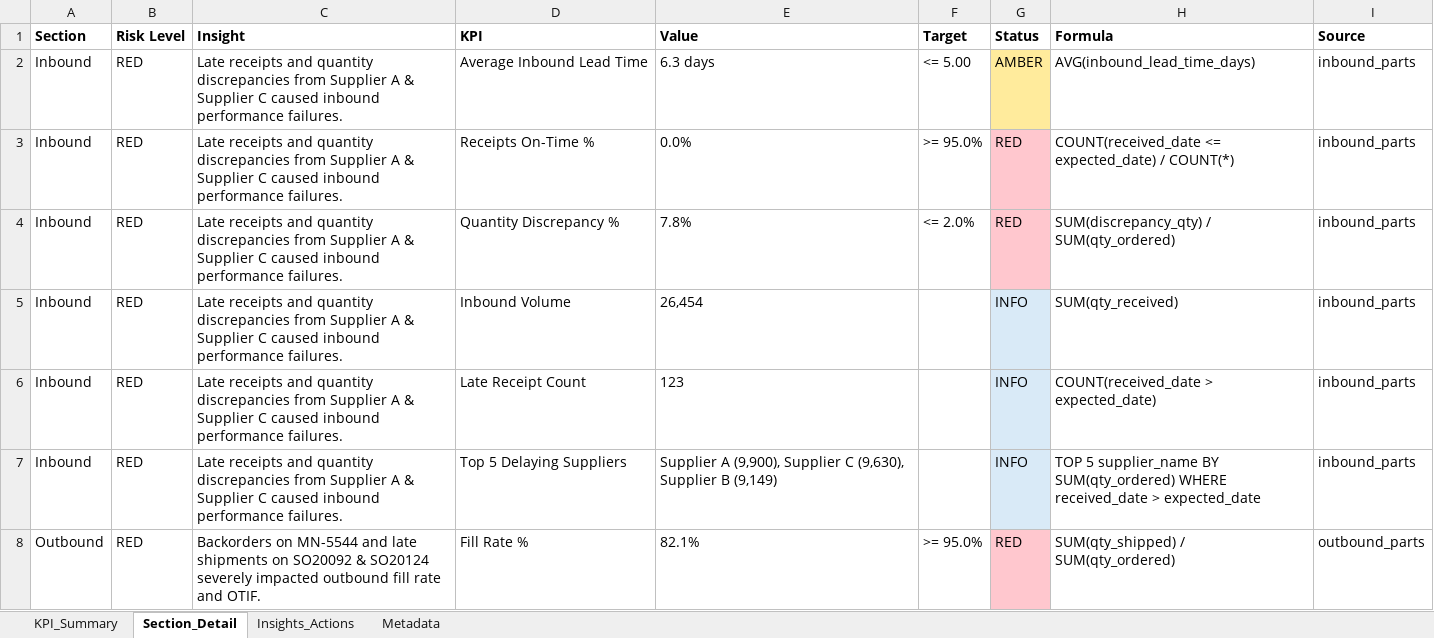
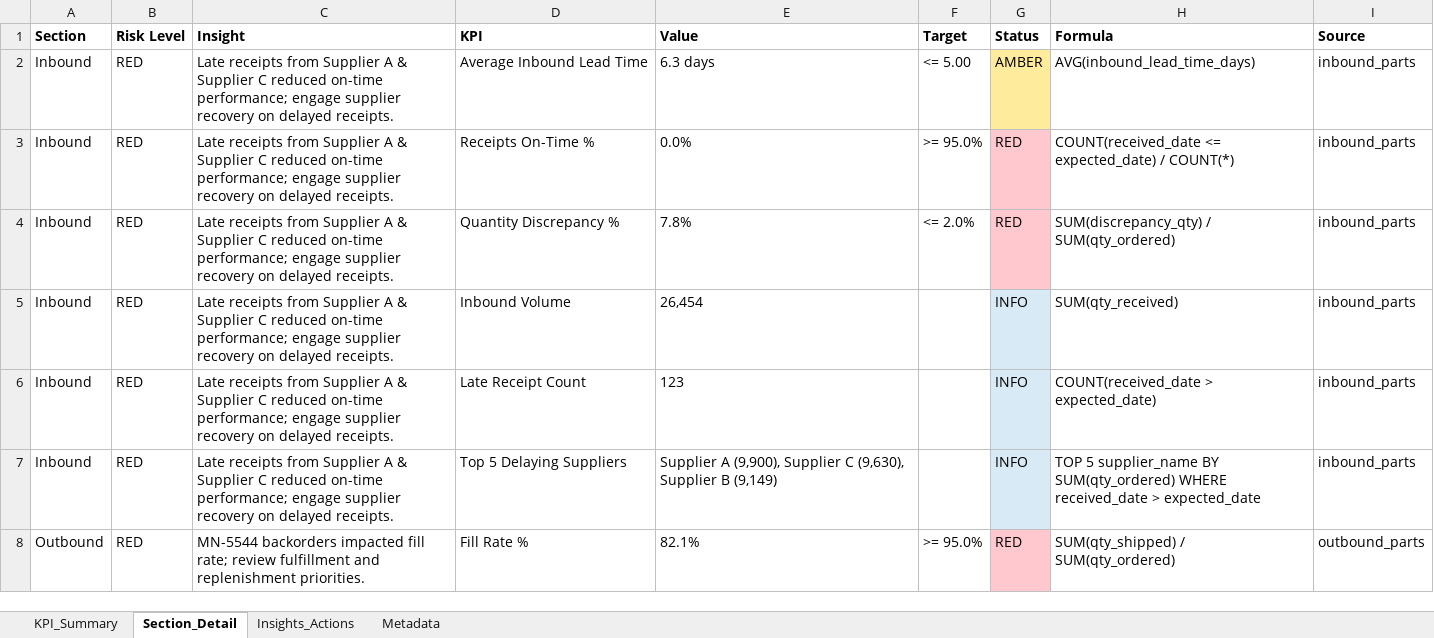
Before and after one commit to bardeprasd/KPI-Intelligence-agent, an Excel workbook: output/kpi_summary.xlsx, sheet Section_Detail, drawn as a sheet; only a part is shown; values as stored, in another font and other column widths than the file's, no borders; the diff covers the shown part only; the diff names each change by its address in the sheet, - before the commit and + after, or states it on an @@ line.

```diff
--- a/output/kpi_summary.xlsx (sheet Section_Detail)
+++ b/output/kpi_summary.xlsx (sheet Section_Detail)
-C2:C7 (Insight): Late receipts and quantity discrepancies from Supplier A & Supplier C caused inbound performance failures.
+C2:C7 (Insight): Late receipts from Supplier A & Supplier C reduced on-time performance; engage supplier recovery on delayed receipts.
-C8 (Insight): Backorders on MN-5544 and late shipments on SO20092 & SO20124 severely impacted outbound fill rate and OTIF.
+C8 (Insight): MN-5544 backorders impacted fill rate; review fulfillment and replenishment priorities.
```
Also changed, not shown: 23 edited cells elsewhere in this sheet, sheet Insights_Actions, 15 other files.
